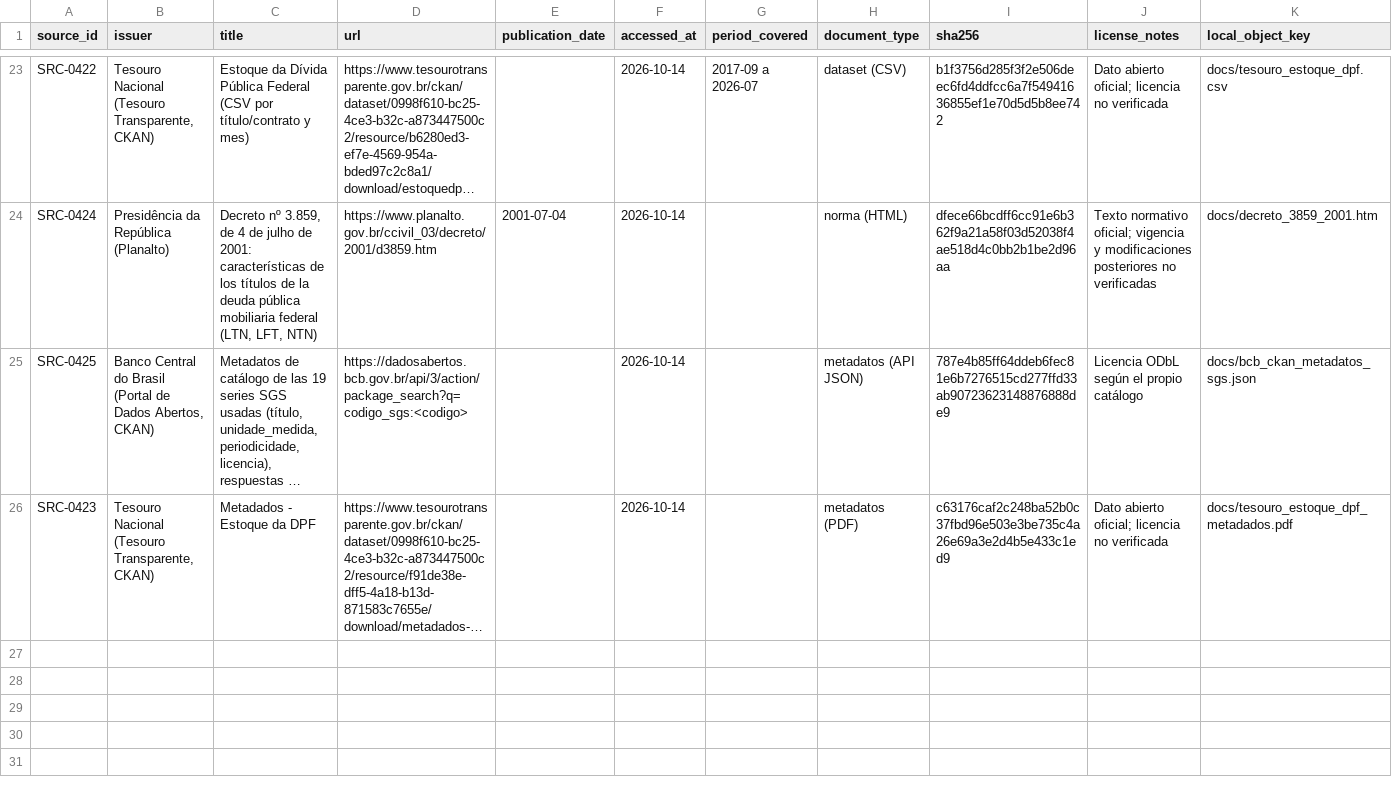
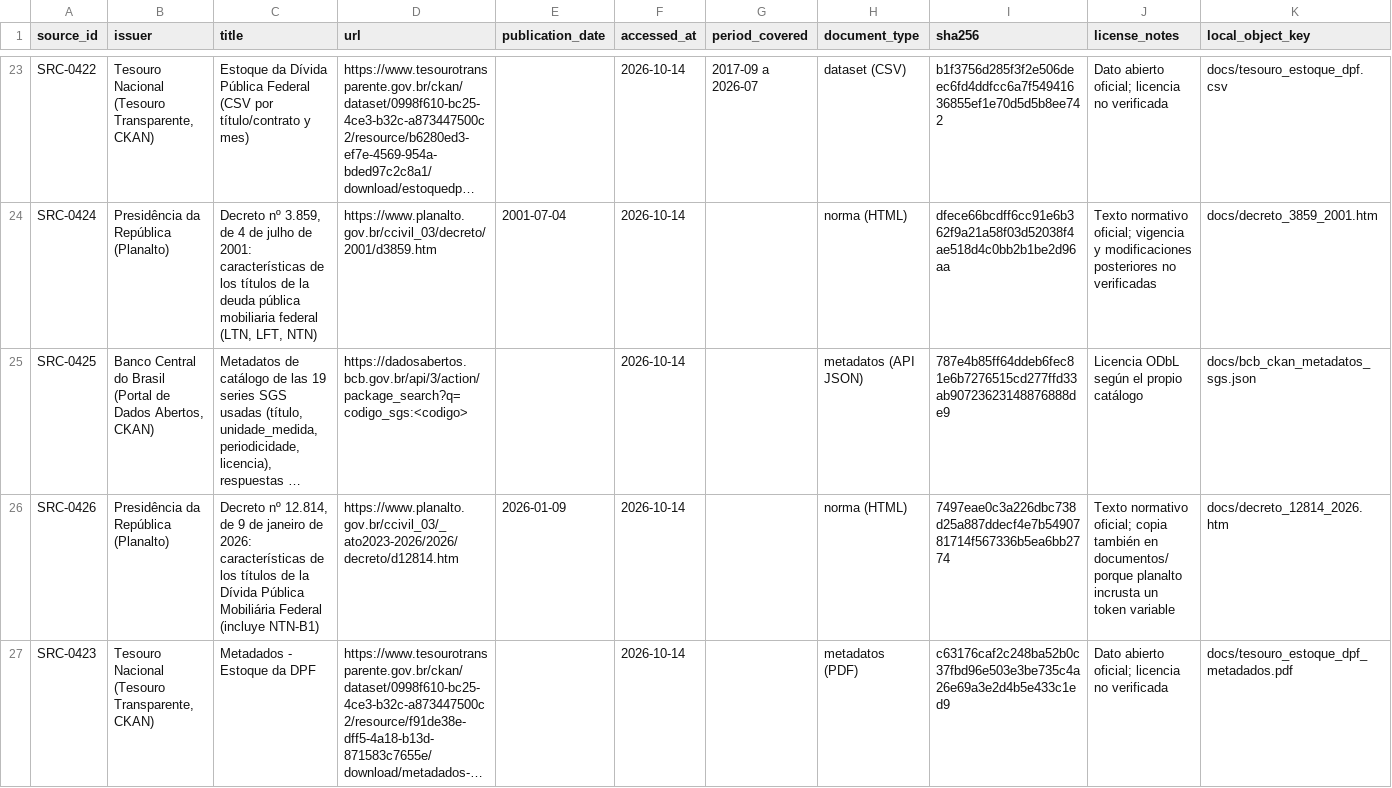
Before and after one commit to alejandroalvaro/argentina-fiscalidad-divisas, a CSV file: inbox/lote-e/sources.csv, drawn as a sheet; only a part is shown, gaps mark what is left out; long unchanged cells end in …; the diff names each change by its address in the sheet, - before the commit and + after, or states it on an @@ line.

Commit message:
Lote E: fila SRC-0426 en sources.csv y fila original del decreto en el manifiesto

```diff
--- a/inbox/lote-e/sources.csv
+++ b/inbox/lote-e/sources.csv
+row 26: SRC-0426 | Presidência da República (Planalto) | Decreto nº 12.814, de 9 de janeiro de 2026: características de los títulos de la Dívida Pública Mobiliária Federal (incluye NTN-B1) | https://www.planalto.gov.br/ccivil_03/_ato2023-2026/2026/decreto/d12814.htm | 2026-01-09 | 2026-10-14 |  | norma (HTML) | 7497eae0c3a226dbc738d25a887ddecf4e7b5490781714f567336b5ea6bb2774 | Texto normativo oficial; copia también en documentos/ porque planalto incrusta un token variable | docs/decreto_12814_2026.htm
```
Also changed, not shown: inbox/lote-e/documents_manifest.csv, 1 other file.
